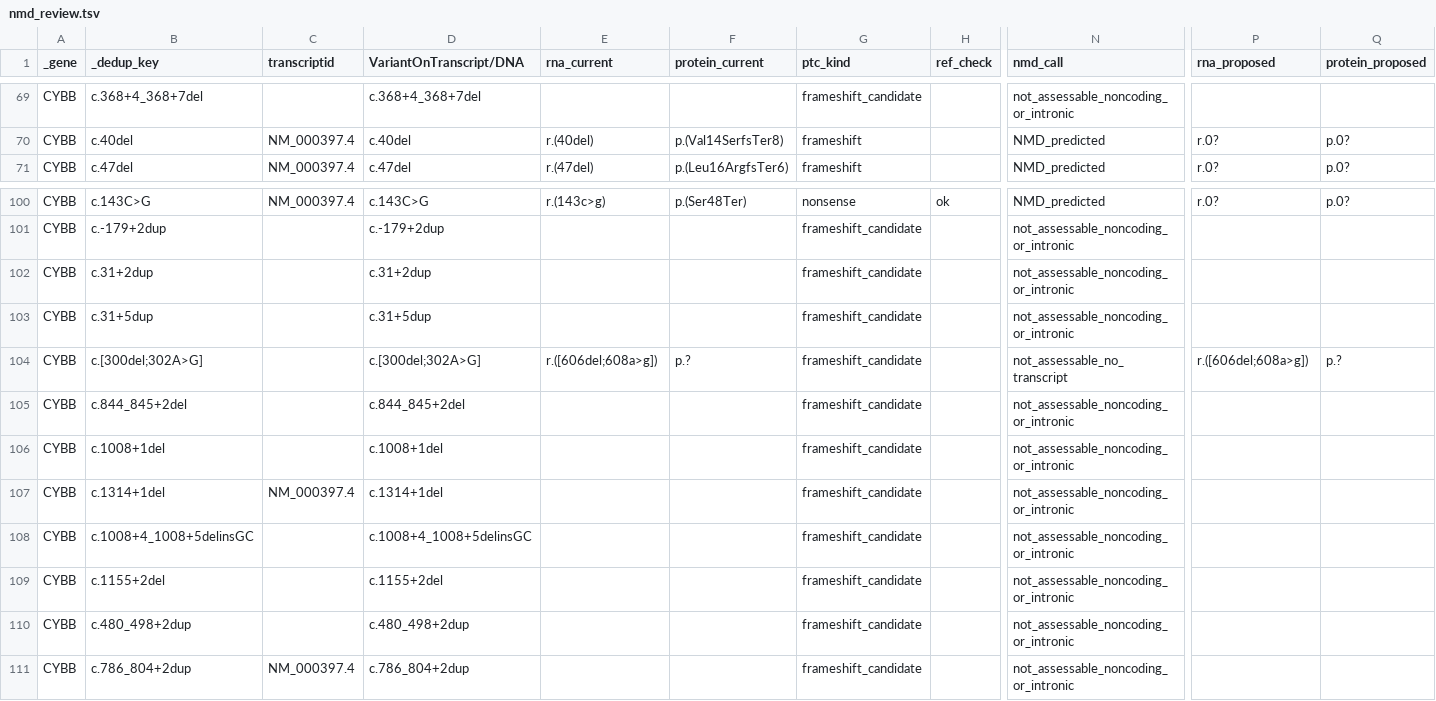
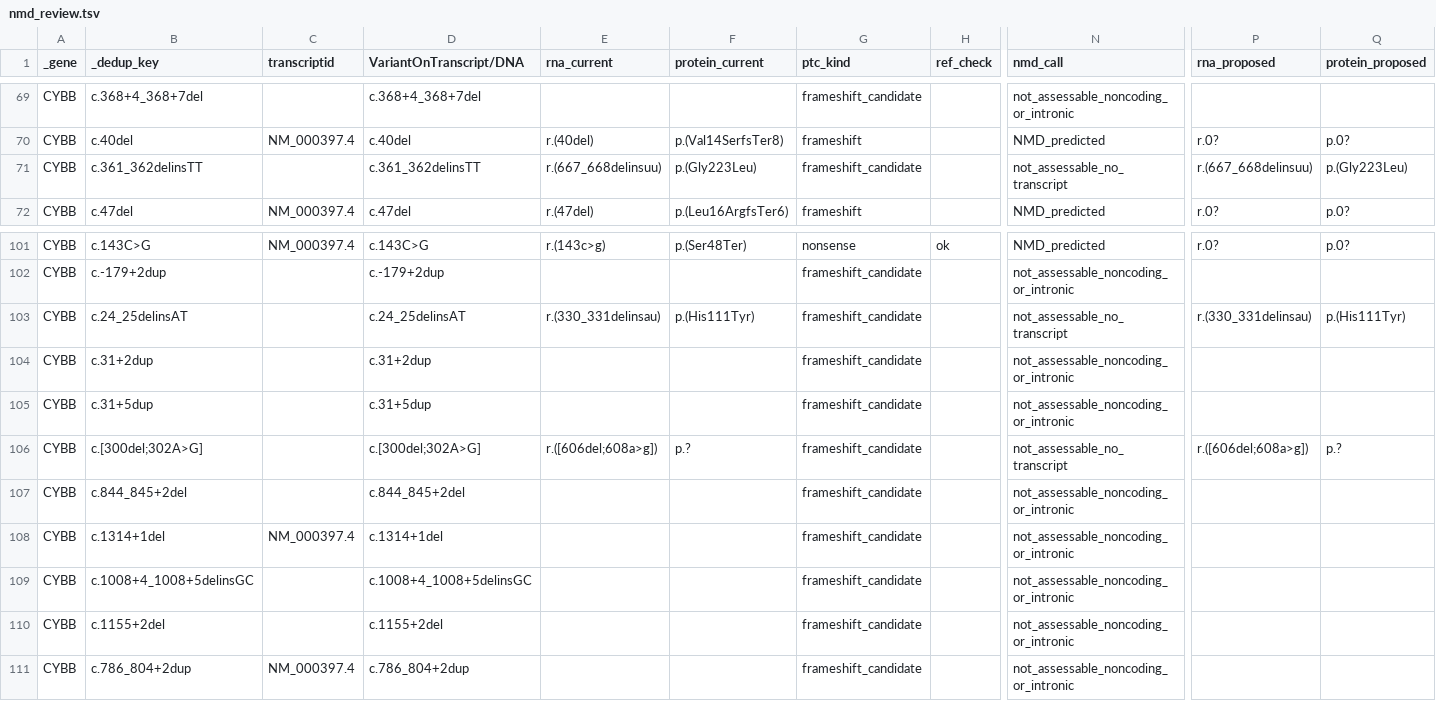
Before and after one commit to knn1996/Migrating-BMC-IDBases-to-LOVD, a TSV file: 04_Mutation_Processing/Output/Step9_NMD/nmd_review.tsv, drawn as a sheet; only a part is shown, gaps mark what is left out; removed rows and columns are numbered as before the commit, all else as after; rows hold the shown columns only; the diff names each change by its address in the sheet, - before the commit and + after, or states it on an @@ line.

```diff
--- a/04_Mutation_Processing/Output/Step9_NMD/nmd_review.tsv
+++ b/04_Mutation_Processing/Output/Step9_NMD/nmd_review.tsv
+row 71: CYBB | c.361_362delinsTT |  | c.361_362delinsTT | r.(667_668delinsuu) | p.(Gly223Leu) | frameshift_candidate |  | not_assessable_no_transcript | r.(667_668delinsuu) | p.(Gly223Leu)
+row 103: CYBB | c.24_25delinsAT |  | c.24_25delinsAT | r.(330_331delinsau) | p.(His111Tyr) | frameshift_candidate |  | not_assessable_no_transcript | r.(330_331delinsau) | p.(His111Tyr)
-row 106: CYBB | c.1008+1del |  | c.1008+1del |  |  | frameshift_candidate |  | not_assessable_noncoding_or_intronic
-row 110: CYBB | c.480_498+2dup |  | c.480_498+2dup |  |  | frameshift_candidate |  | not_assessable_noncoding_or_intronic
```
Also changed, not shown: 04_Mutation_Processing/Output/Step10_Audit/audit_not_registered.tsv, 04_Mutation_Processing/Output/Step10_Audit/audit_protein_flags.tsv, 12 other files.
